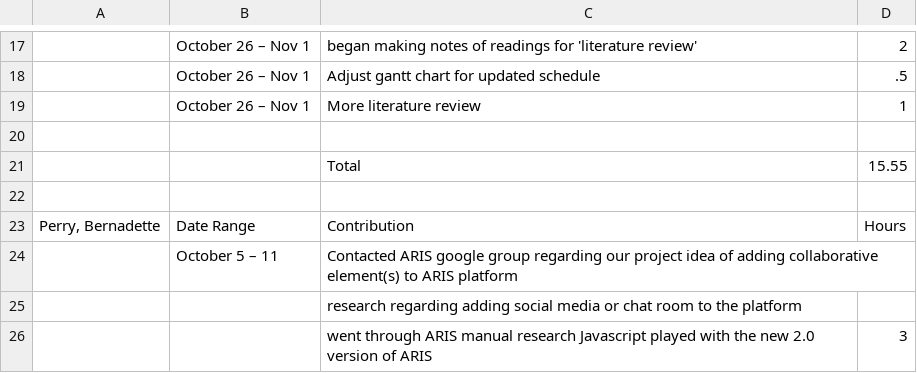
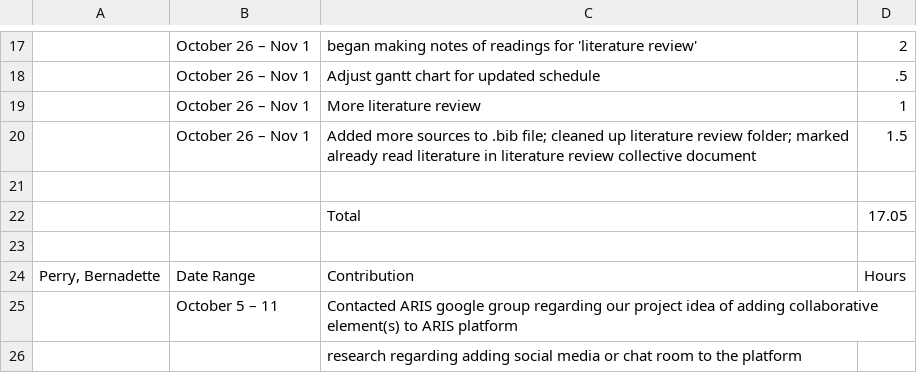
Before and after one commit to bernadette-perry/CSCW, a CSV file: project_notebooks/group_notebook.csv, drawn as a sheet; only a part is shown, gaps mark what is left out; the shorter side is filled out with more unchanged rows; addresses are those after the commit; the diff names each change by its address in the sheet, - before the commit and + after, or states it on an @@ line.

Commit message:
Updated project notebook and added more references to bibTex file.

```diff
--- a/project_notebooks/group_notebook.csv
+++ b/project_notebooks/group_notebook.csv
+row 20:  | October 26 – Nov 1 | Added more sources to .bib file; cleaned up literature review folder; marked already read literature in literature review collective document | 1.5
-D22: 15.55
+D22: 17.05
```
Also changed, not shown: 2 other files.
